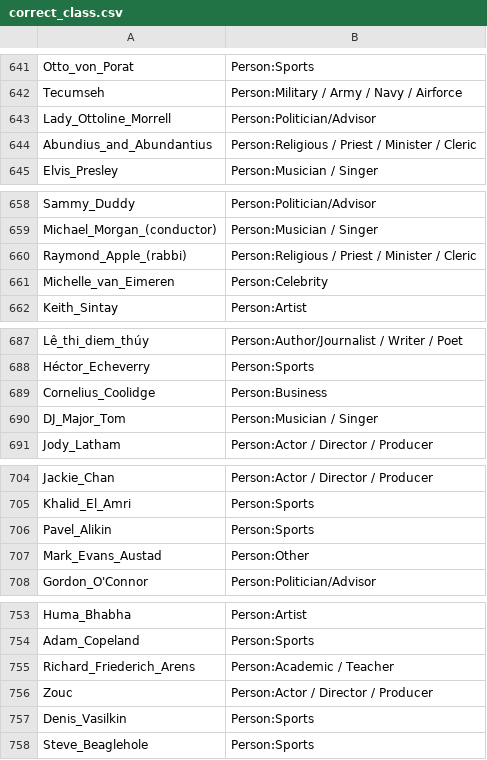
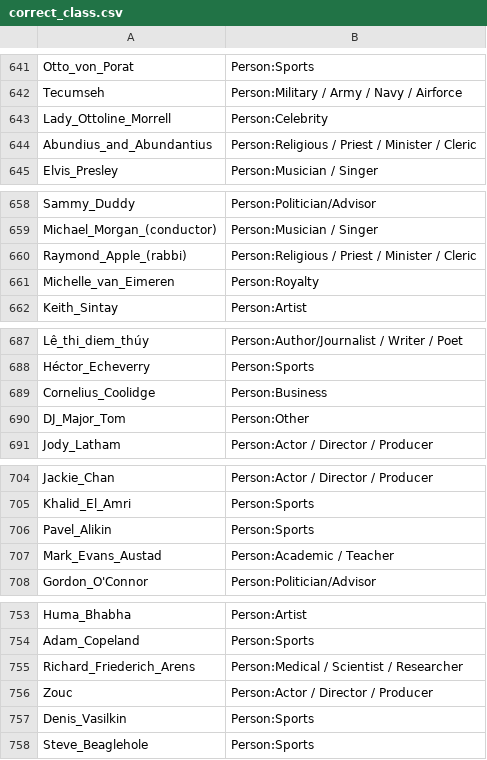
Before and after one commit to peterashwell/honors, a CSV file: comp5046/task2/wiki_data/correct_class.csv, drawn as a sheet; only a part is shown, gaps mark what is left out; the diff covers the shown part only.

```diff
--- a/comp5046/task2/wiki_data/correct_class.csv
+++ b/comp5046/task2/wiki_data/correct_class.csv
@@ -642,3 +642,3 @@ Otto_von_Porat,Person:Sports
 Tecumseh,Person:Military / Army / Navy / Airforce
-Lady_Ottoline_Morrell,Person:Politician/Advisor
+Lady_Ottoline_Morrell,Person:Celebrity
 Abundius_and_Abundantius,Person:Religious / Priest / Minister / Cleric
@@ -660,3 +660,3 @@ Michael_Morgan_(conductor),Person:Musician / Singer
 Raymond_Apple_(rabbi),Person:Religious / Priest / Minister / Cleric
-Michelle_van_Eimeren,Person:Celebrity
+Michelle_van_Eimeren,Person:Royalty
 Keith_Sintay,Person:Artist
@@ -689,3 +689,3 @@ Héctor_Echeverry,Person:Sports
 Cornelius_Coolidge,Person:Business
-DJ_Major_Tom,Person:Musician / Singer
+DJ_Major_Tom,Person:Other
 Jody_Latham,Person:Actor / Director / Producer
@@ -706,3 +706,3 @@ Khalid_El_Amri,Person:Sports
 Pavel_Alikin,Person:Sports
-Mark_Evans_Austad,Person:Other
+Mark_Evans_Austad,Person:Academic / Teacher
 Gordon_O'Connor,Person:Politician/Advisor
@@ -754,3 +754,3 @@ Huma_Bhabha,Person:Artist
 Adam_Copeland,Person:Sports
-Richard_Friederich_Arens,Person:Academic / Teacher
+Richard_Friederich_Arens,Person:Medical / Scientist / Researcher
 Zouc,Person:Actor / Director / Producer
```
Also changed, not shown: 10 edited cells elsewhere in this file, 17 other files.
